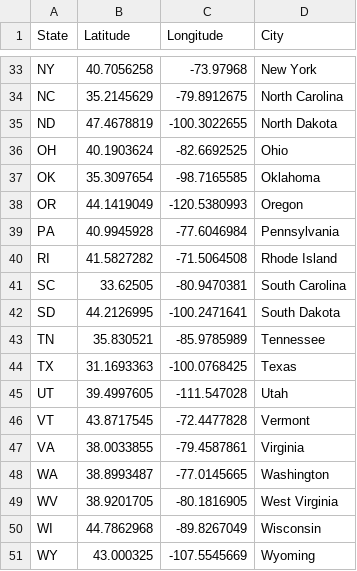
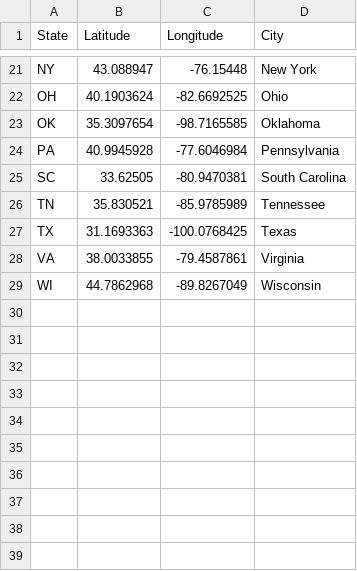
Before and after one commit to Bradyfish/BirdMapping, a CSV file: statelatlong.csv, drawn as a sheet; only a part is shown, gaps mark what is left out; removed rows and columns are numbered as before the commit, all else as after; the diff covers the shown part only; the diff names each change by its address in the sheet, - before the commit and + after, or states it on an @@ line.

```diff
--- a/statelatlong.csv
+++ b/statelatlong.csv
-B21 (Latitude): 40.7056258
+B21 (Latitude): 43.088947
-C21 (Longitude): -73.97968
+C21 (Longitude): -76.15448
@@ row 34 moved to row 18: NC @@
-row 35: ND | 47.4678819 | -100.3022655 | North Dakota
-row 38: OR | 44.1419049 | -120.5380993 | Oregon
-row 40: RI | 41.5827282 | -71.5064508 | Rhode Island
-row 42: SD | 44.2126995 | -100.2471641 | South Dakota
-row 45: UT | 39.4997605 | -111.547028 | Utah
-row 46: VT | 43.8717545 | -72.4477828 | Vermont
-row 48: WA | 38.8993487 | -77.0145665 | Washington
-row 49: WV | 38.9201705 | -80.1816905 | West Virginia
-row 51: WY | 43.000325 | -107.5545669 | Wyoming
```
Also changed, not shown: 1 added row, 14 removed rows and 1 moved row elsewhere in this file, 4 other files.
